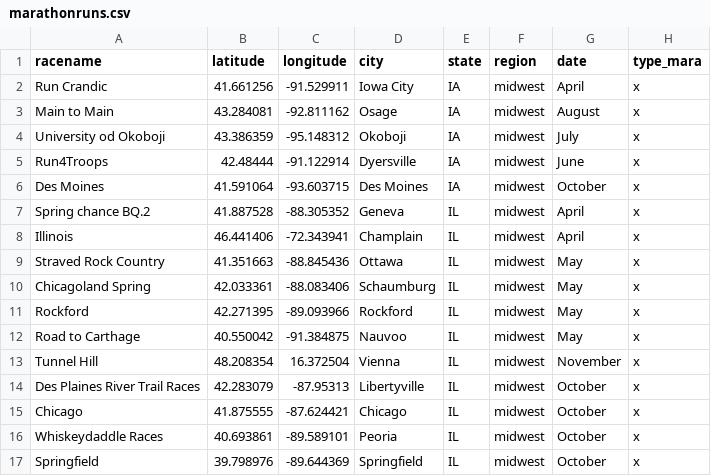
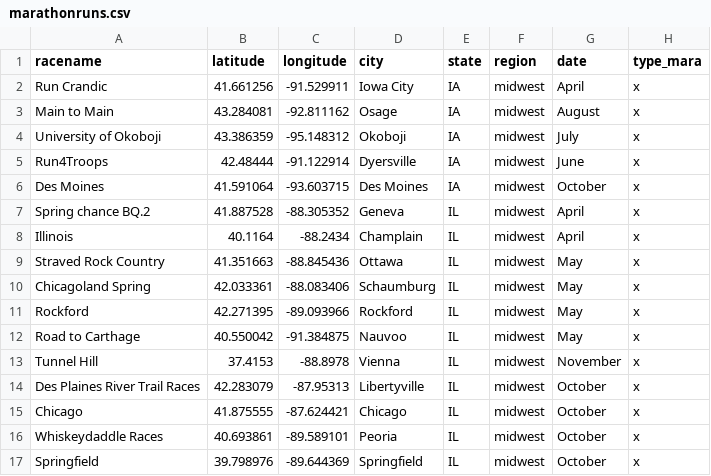
Before and after one commit to merlinimichael/wemooserun, a CSV file: data/marathonruns.csv, drawn as a sheet; only a part is shown; the diff names each change by its address in the sheet, - before the commit and + after, or states it on an @@ line.

```diff
--- a/data/marathonruns.csv
+++ b/data/marathonruns.csv
-A4 (racename): University od Okoboji
+A4 (racename): University of Okoboji
-B8 (latitude): 46.441406
+B8 (latitude): 40.1164
-C8 (longitude): -72.343941
+C8 (longitude): -88.2434
-B13 (latitude): 48.208354
+B13 (latitude): 37.4153
-C13 (longitude): 16.372504
+C13 (longitude): -88.8978
```
Also changed, not shown: 2 other files.
